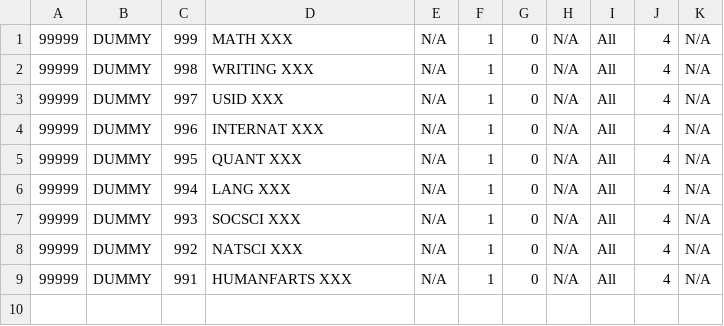
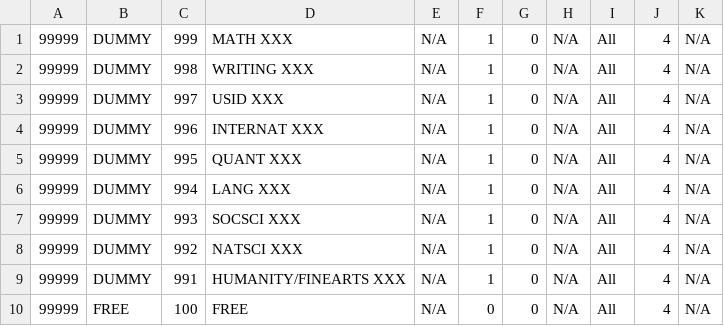
Before and after one commit to dochoa1/FindMajorPath, a CSV file: CoursesCSVs/DummyCourses.csv, drawn as a sheet.

```diff
--- a/CoursesCSVs/DummyCourses.csv
+++ b/CoursesCSVs/DummyCourses.csv
@@ -8,2 +8,3 @@
 99999,DUMMY,992,NATSCI XXX,N/A,1,0,N/A,All,4,N/A
-99999,DUMMY,991,HUMANFARTS XXX,N/A,1,0,N/A,All,4,N/A
+99999,DUMMY,991,HUMANITY/FINEARTS XXX,N/A,1,0,N/A,All,4,N/A
+99999,FREE,100,FREE,N/A,0,0,N/A,All,4,N/A
```
Also changed, not shown: CoursesCSVs/ShortestPathMajorMATH.csv, 8 other files.
